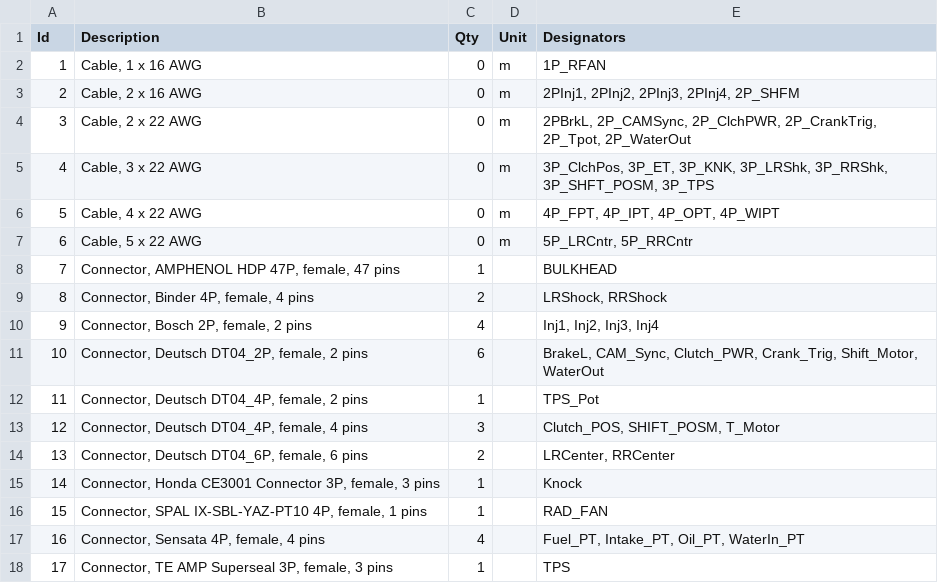
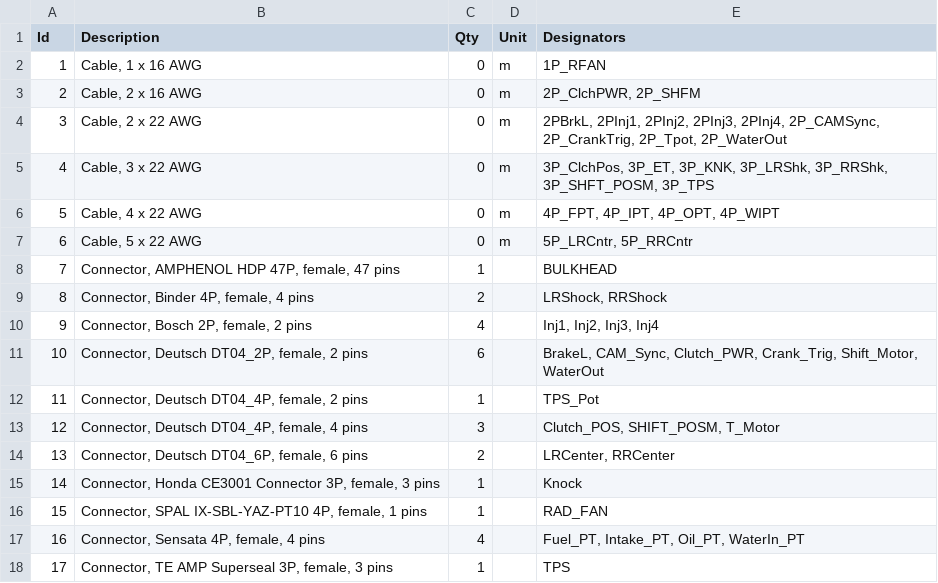
Before and after one commit to BetterPetr/RM25_Harness, a TSV file: wiring-env/Harness25/Back_Harness/BulkHeadA/eng_bhead_47p.bom.tsv, drawn as a sheet.

Commit message:
updates to front and back

```diff
--- a/wiring-env/Harness25/Back_Harness/BulkHeadA/eng_bhead_47p.bom.tsv
+++ b/wiring-env/Harness25/Back_Harness/BulkHeadA/eng_bhead_47p.bom.tsv
@@ -2,4 +2,4 @@ Id	Description	Qty	Unit	Designators
 1	Cable, 1 x 16 AWG	0	m	1P_RFAN
-2	Cable, 2 x 16 AWG	0	m	2PInj1, 2PInj2, 2PInj3, 2PInj4, 2P_SHFM
-3	Cable, 2 x 22 AWG	0	m	2PBrkL, 2P_CAMSync, 2P_ClchPWR, 2P_CrankTrig, 2P_Tpot, 2P_WaterOut
+2	Cable, 2 x 16 AWG	0	m	2P_ClchPWR, 2P_SHFM
+3	Cable, 2 x 22 AWG	0	m	2PBrkL, 2PInj1, 2PInj2, 2PInj3, 2PInj4, 2P_CAMSync, 2P_CrankTrig, 2P_Tpot, 2P_WaterOut
 4	Cable, 3 x 22 AWG	0	m	3P_ClchPos, 3P_ET, 3P_KNK, 3P_LRShk, 3P_RRShk, 3P_SHFT_POSM, 3P_TPS
```
Also changed, not shown: 6 other files.
